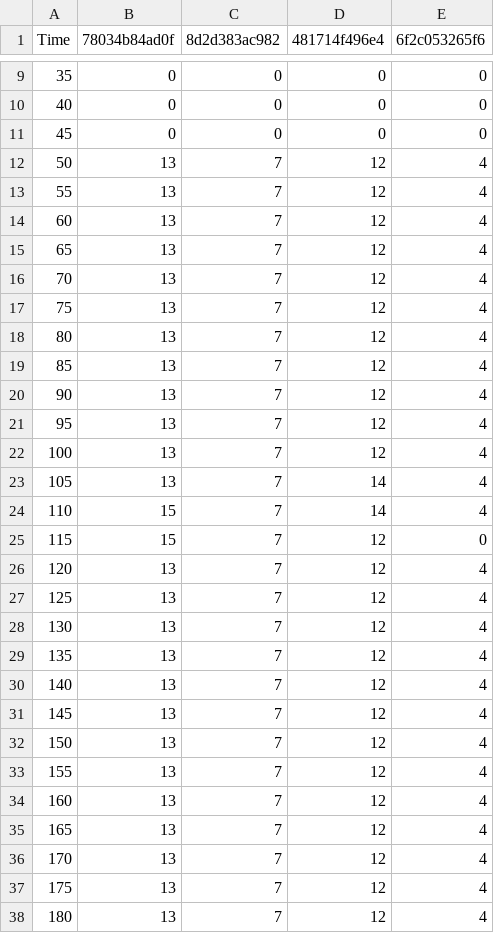
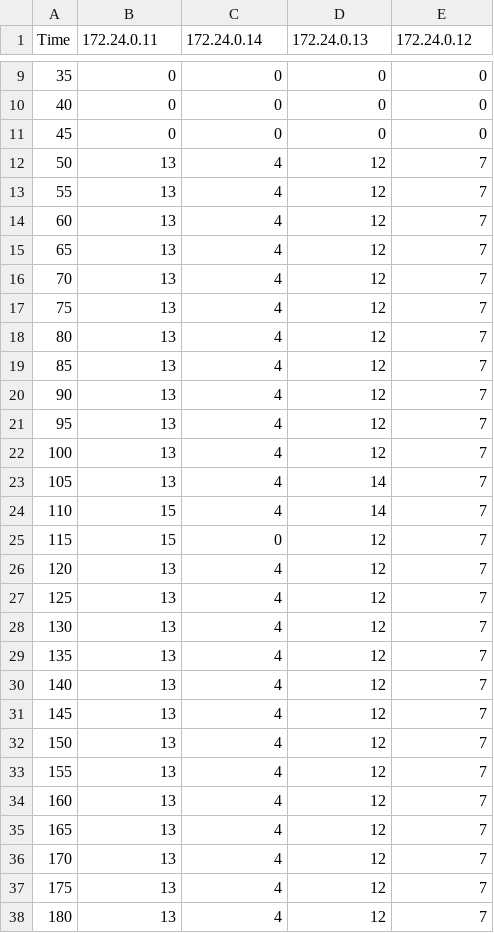
Before and after one commit to BeeMargarida/dissertation, a CSV file: data/2-A-memory_error_on_write/data/heatmap_nodes.csv, drawn as a sheet; only a part is shown, gaps mark what is left out; the diff covers the shown part only.

```diff
--- a/data/2-A-memory_error_on_write/data/heatmap_nodes.csv
+++ b/data/2-A-memory_error_on_write/data/heatmap_nodes.csv
@@ -1 +1 @@
-Time,78034b84ad0f,8d2d383ac982,481714f496e4,6f2c053265f6
+Time,172.24.0.11,172.24.0.14,172.24.0.13,172.24.0.12
@@ -11,28 +11,28 @@ Time,78034b84ad0f,8d2d383ac982,481714f496e4,6f2c053265f6
 45,0,0,0,0
-50,13,7,12,4
-55,13,7,12,4
-60,13,7,12,4
-65,13,7,12,4
-70,13,7,12,4
-75,13,7,12,4
-80,13,7,12,4
-85,13,7,12,4
-90,13,7,12,4
-95,13,7,12,4
-100,13,7,12,4
-105,13,7,14,4
-110,15,7,14,4
-115,15,7,12,0
-120,13,7,12,4
-125,13,7,12,4
-130,13,7,12,4
-135,13,7,12,4
-140,13,7,12,4
-145,13,7,12,4
-150,13,7,12,4
-155,13,7,12,4
-160,13,7,12,4
-165,13,7,12,4
-170,13,7,12,4
-175,13,7,12,4
-180,13,7,12,4
+50,13,4,12,7
+55,13,4,12,7
+60,13,4,12,7
+65,13,4,12,7
+70,13,4,12,7
+75,13,4,12,7
+80,13,4,12,7
+85,13,4,12,7
+90,13,4,12,7
+95,13,4,12,7
+100,13,4,12,7
+105,13,4,14,7
+110,15,4,14,7
+115,15,0,12,7
+120,13,4,12,7
+125,13,4,12,7
+130,13,4,12,7
+135,13,4,12,7
+140,13,4,12,7
+145,13,4,12,7
+150,13,4,12,7
+155,13,4,12,7
+160,13,4,12,7
+165,13,4,12,7
+170,13,4,12,7
+175,13,4,12,7
+180,13,4,12,7
```
Also changed, not shown: 8 edited cells elsewhere in this file, data/2-A-memory_error_on_write/data/nr_nodes.csv, 19 other files.
